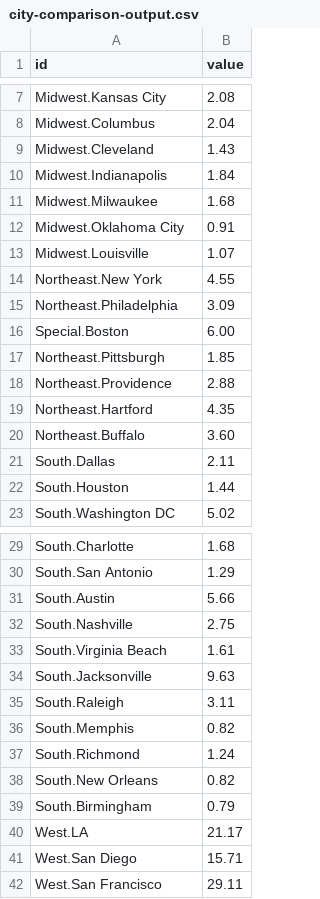
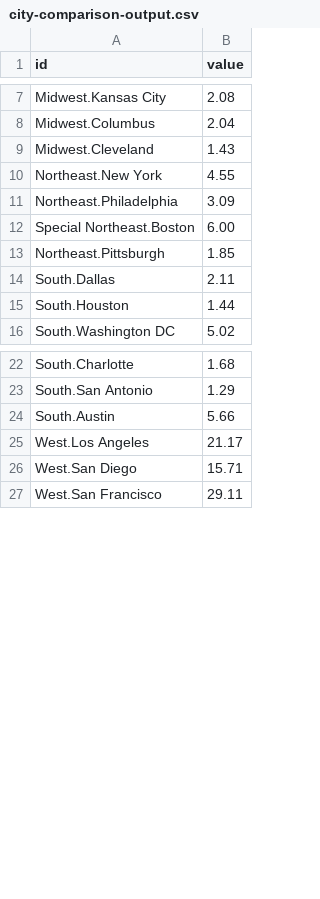
Before and after one commit to cpeterson1105/boston_group, a CSV file: data/city-comparison-output.csv, drawn as a sheet; only a part is shown, gaps mark what is left out; the diff covers the shown part only.

```diff
--- a/data/city-comparison-output.csv
+++ b/data/city-comparison-output.csv
@@ -9,13 +9,6 @@ Midwest.Columbus,2.04
 Midwest.Cleveland,1.43
-Midwest.Indianapolis,1.84
-Midwest.Milwaukee,1.68
-Midwest.Oklahoma City,0.91
-Midwest.Louisville,1.07
 Northeast.New York,4.55
 Northeast.Philadelphia,3.09
-Special.Boston,6.00
+Special Northeast.Boston,6.00
 Northeast.Pittsburgh,1.85
-Northeast.Providence,2.88
-Northeast.Hartford,4.35
-Northeast.Buffalo,3.60
 South.Dallas,2.11
@@ -31,11 +24,3 @@ South.San Antonio,1.29
 South.Austin,5.66
-South.Nashville,2.75
-South.Virginia Beach,1.61
-South.Jacksonville,9.63
-South.Raleigh,3.11
-South.Memphis,0.82
-South.Richmond,1.24
-South.New Orleans,0.82
-South.Birmingham,0.79
-West.LA,21.17
+West.Los Angeles,21.17
 West.San Diego,15.71
```
Also changed, not shown: 2 removed rows elsewhere in this file, data/city-comparison-input.csv.
